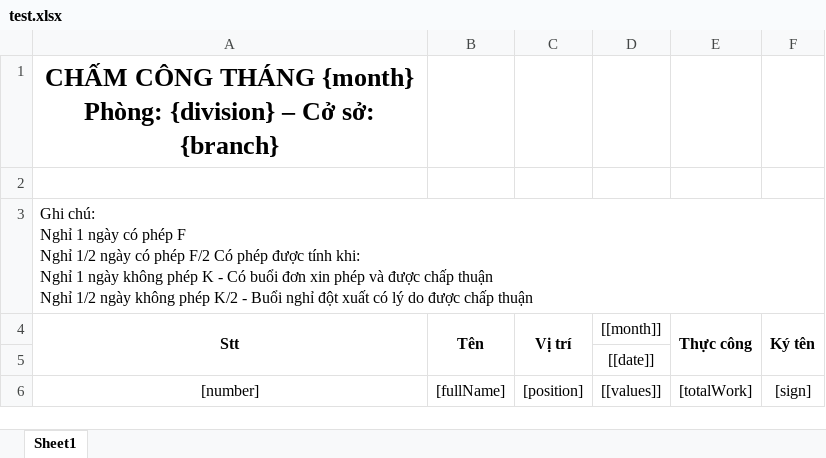
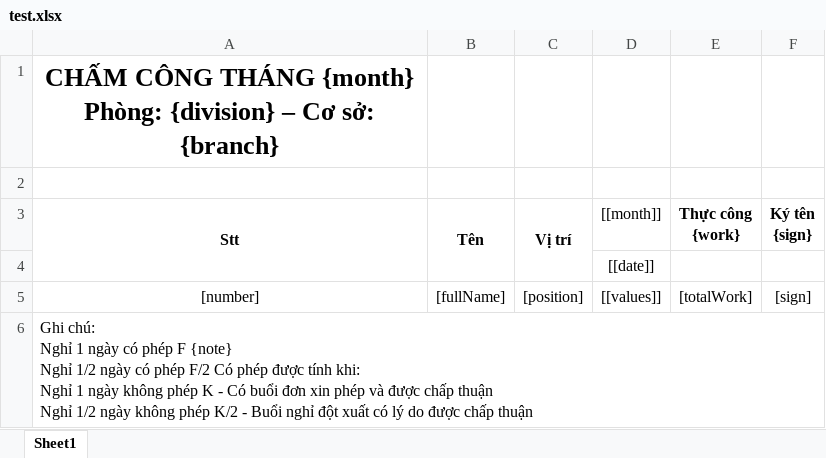
Before and after one commit to luuvanthanh/source-green-laravel, an Excel workbook: src/storage/app/excel-exporter/templates/test.xlsx, sheet Sheet1, drawn as a sheet; values as stored, in another font and other column widths than the file's, no borders; charts and pictures not drawn; removed rows and columns are numbered as before the commit, all else as after; ↵ is a line break in a cell; the diff names each change by its address in the sheet, - before the commit and + after, or states it on an @@ line.

Commit message:
set color and merge col export excel

```diff
--- a/src/storage/app/excel-exporter/templates/test.xlsx (sheet Sheet1)
+++ b/src/storage/app/excel-exporter/templates/test.xlsx (sheet Sheet1)
-A1 (Stt): …{division} – Cở sở: {branch}
+A1 (Stt): …{division} – Cơ sở: {branch}
-row 3: Ghi chú: ↵ Nghỉ 1 ngày có phép F ↵ Nghỉ 1/2 ngày có phép F/2 Có phép được tính khi: ↵ Nghỉ 1 ngày không phép K - Có buổi đơn xin phép và được chấp thuận ↵ Nghỉ 1/2 ngày không phép K/2 - Buổi nghỉ đột xuất có lý do được chấp thuận
-E3: Thực công
+E3: Thực công ↵ {work}
-E4:E5 merged
-F3: Ký tên
+F3: Ký tên ↵ {sign}
-F4:F5 merged
+row 6: Ghi chú: ↵ Nghỉ 1 ngày có phép F {note} ↵ Nghỉ 1/2 ngày có phép F/2 Có phép được tính khi: ↵ Nghỉ 1 ngày không phép K - Có buổi đơn xin phép và được chấp thuận ↵ Nghỉ 1/2 ngày không phép K/2 - Buổi nghỉ đột xuất có lý do được chấp thuận
```
Also changed, not shown: charts or pictures, 5 other files.
